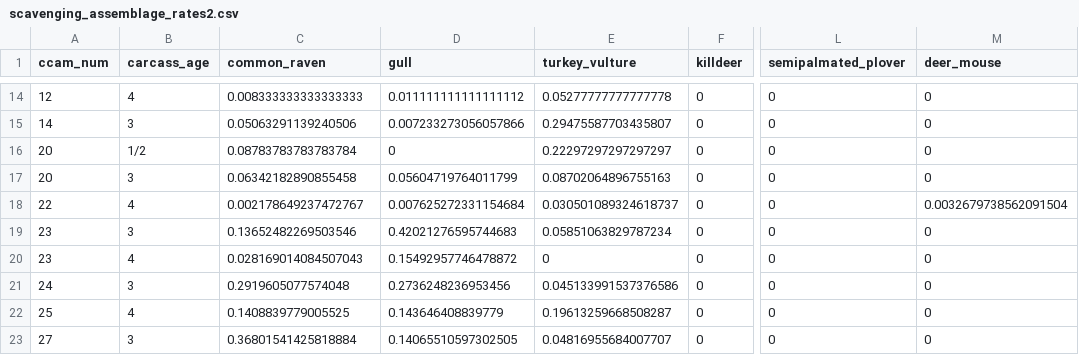
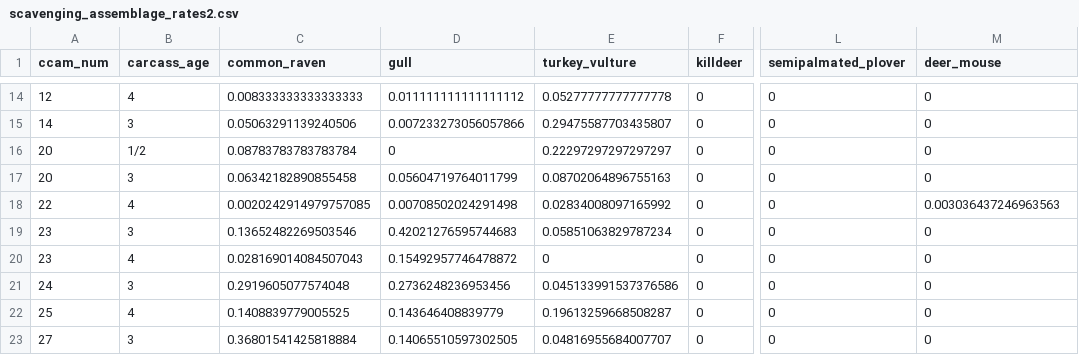
Before and after one commit to fgerraty/Carcass_Cameras, a CSV file: data/processed/scavenging_assemblage_rates2.csv, drawn as a sheet; only a part is shown, gaps mark what is left out; the diff names each change by its address in the sheet, - before the commit and + after, or states it on an @@ line.

Commit message:
fix raw data. propagate changes. reconfigure models w/ nbinom2 distributions

```diff
--- a/data/processed/scavenging_assemblage_rates2.csv
+++ b/data/processed/scavenging_assemblage_rates2.csv
-C18 (common_raven): 0.002178649237472767
+C18 (common_raven): 0.0020242914979757085
-D18 (gull): 0.007625272331154684
+D18 (gull): 0.00708502024291498
-E18 (turkey_vulture): 0.030501089324618737
+E18 (turkey_vulture): 0.02834008097165992
-M18 (deer_mouse): 0.0032679738562091504
+M18 (deer_mouse): 0.003036437246963563
```
Also changed, not shown: data/processed/scavenging_assemblage_counts.csv, data/processed/scavenging_assemblage_counts2.csv, 7 other files.
